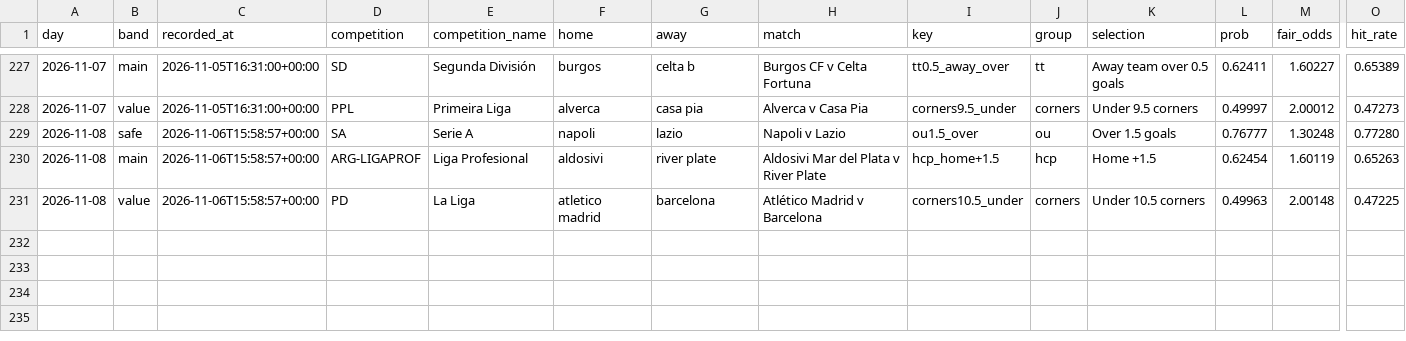
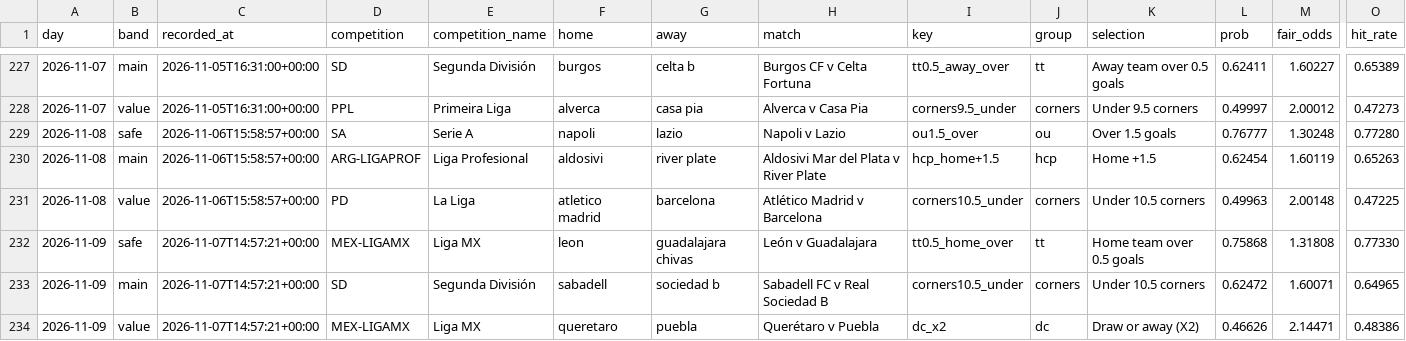
Before and after one commit to footballbettingh/football-hub, a CSV file: data/best_picks.csv, drawn as a sheet; only a part is shown, gaps mark what is left out; rows hold the shown columns only; the diff names each change by its address in the sheet, - before the commit and + after, or states it on an @@ line.

```diff
--- a/data/best_picks.csv
+++ b/data/best_picks.csv
+row 232: 2026-11-09 | safe | 2026-11-07T14:57:21+00:00 | MEX-LIGAMX | Liga MX | leon | guadalajara chivas | León v Guadalajara | tt0.5_home_over | tt | Home team over 0.5 goals | 0.75868 | 1.31808 | 0.77330
+row 233: 2026-11-09 | main | 2026-11-07T14:57:21+00:00 | SD | Segunda División | sabadell | sociedad b | Sabadell FC v Real Sociedad B | corners10.5_under | corners | Under 10.5 corners | 0.62472 | 1.60071 | 0.64965
+row 234: 2026-11-09 | value | 2026-11-07T14:57:21+00:00 | MEX-LIGAMX | Liga MX | queretaro | puebla | Querétaro v Puebla | dc_x2 | dc | Draw or away (X2) | 0.46626 | 2.14471 | 0.48386
```
Also changed, not shown: 1 other file.
